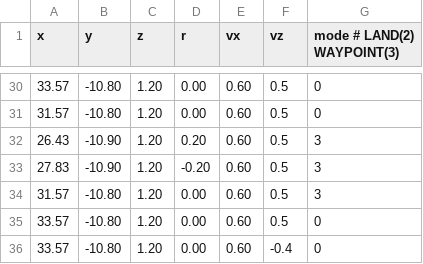
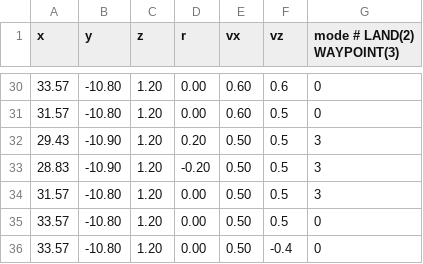
Before and after one commit to swl017/aigc2020_scout, a CSV file: mission_planner/mission_csv/mission_set1.csv, drawn as a sheet; only a part is shown, gaps mark what is left out; the diff covers the shown part only.

```diff
--- a/mission_planner/mission_csv/mission_set1.csv
+++ b/mission_planner/mission_csv/mission_set1.csv
@@ -30,7 +30,7 @@
-33.57,-10.80, 1.20,  0.00, 0.60, 0.5, 0
+33.57,-10.80, 1.20,  0.00, 0.60, 0.6, 0
 31.57,-10.80, 1.20,  0.00, 0.60, 0.5, 0
-26.43,-10.90, 1.20,  0.20, 0.60, 0.5, 3
-27.83,-10.90, 1.20, -0.20, 0.60, 0.5, 3
-31.57,-10.80, 1.20,  0.00, 0.60, 0.5, 3
-33.57,-10.80, 1.20,  0.00, 0.60, 0.5, 0
-33.57,-10.80, 1.20,  0.00, 0.60, -0.4, 0
+29.43,-10.90, 1.20,  0.20, 0.50, 0.5, 3
+28.83,-10.90, 1.20, -0.20, 0.50, 0.5, 3
+31.57,-10.80, 1.20,  0.00, 0.50, 0.5, 3
+33.57,-10.80, 1.20,  0.00, 0.50, 0.5, 0
+33.57,-10.80, 1.20,  0.00, 0.50, -0.4, 0
```
Also changed, not shown: 6 added rows, 6 removed rows and 23 edited cells elsewhere in this file, mission_planner/mission_csv/mission_set2.csv, mission_planner/mission_csv/mission_set3.csv, 2 other files.
